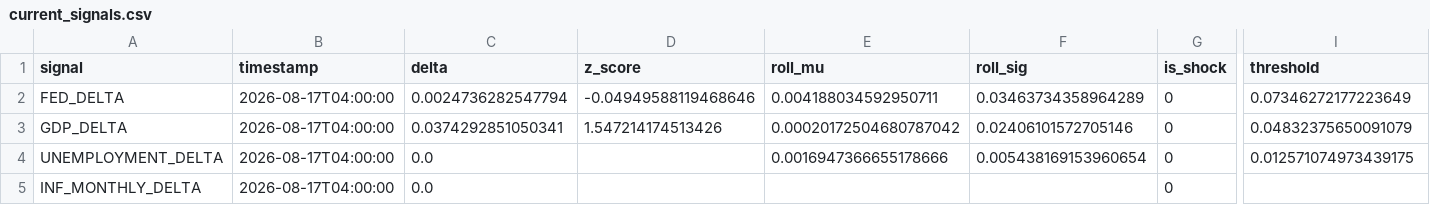
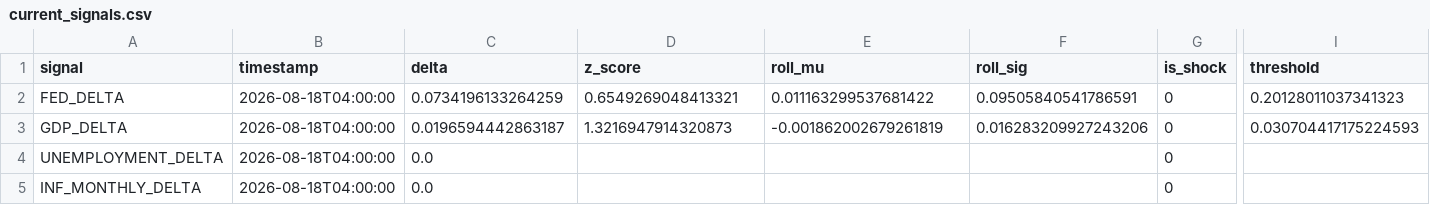
Before and after one commit to flyingduck0/ML_Seminar_Project, a CSV file: results/current_signals.csv, drawn as a sheet; only a part is shown, gaps mark what is left out; the diff names each change by its address in the sheet, - before the commit and + after, or states it on an @@ line.

```diff
--- a/results/current_signals.csv
+++ b/results/current_signals.csv
-B2:B5 (timestamp): 2026-08-17T04:00:00
+B2:B5 (timestamp): 2026-08-18T04:00:00
-C2 (delta): 0.0024736282547794
+C2 (delta): 0.0734196133264259
-D2 (z_score): -0.04949588119468646
+D2 (z_score): 0.6549269048413321
-E2 (roll_mu): 0.004188034592950711
+E2 (roll_mu): 0.011163299537681422
-F2 (roll_sig): 0.03463734358964289
+F2 (roll_sig): 0.09505840541786591
-I2 (threshold): 0.07346272177223649
+I2 (threshold): 0.20128011037341323
-C3 (delta): 0.0374292851050341
+C3 (delta): 0.0196594442863187
-D3 (z_score): 1.547214174513426
+D3 (z_score): 1.3216947914320873
-E3 (roll_mu): 0.00020172504680787042
+E3 (roll_mu): -0.001862002679261819
-F3 (roll_sig): 0.02406101572705146
+F3 (roll_sig): 0.016283209927243206
-I3 (threshold): 0.04832375650091079
+I3 (threshold): 0.030704417175224593
-E4 (roll_mu): 0.0016947366655178666
+E4 (roll_mu): (empty)
-F4 (roll_sig): 0.005438169153960654
+F4 (roll_sig): (empty)
-I4 (threshold): 0.012571074973439175
+I4 (threshold): (empty)
```
Also changed, not shown: results/results_backtest.csv, results/results_dlm_peak_lags.csv, 8 other files.
